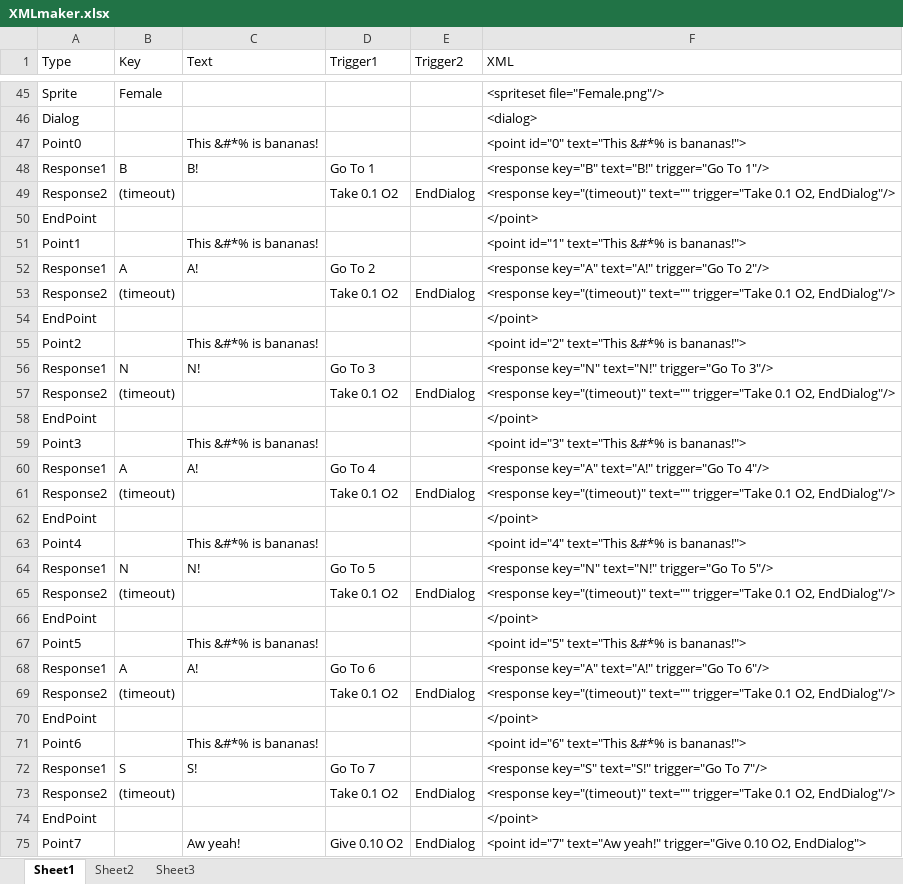
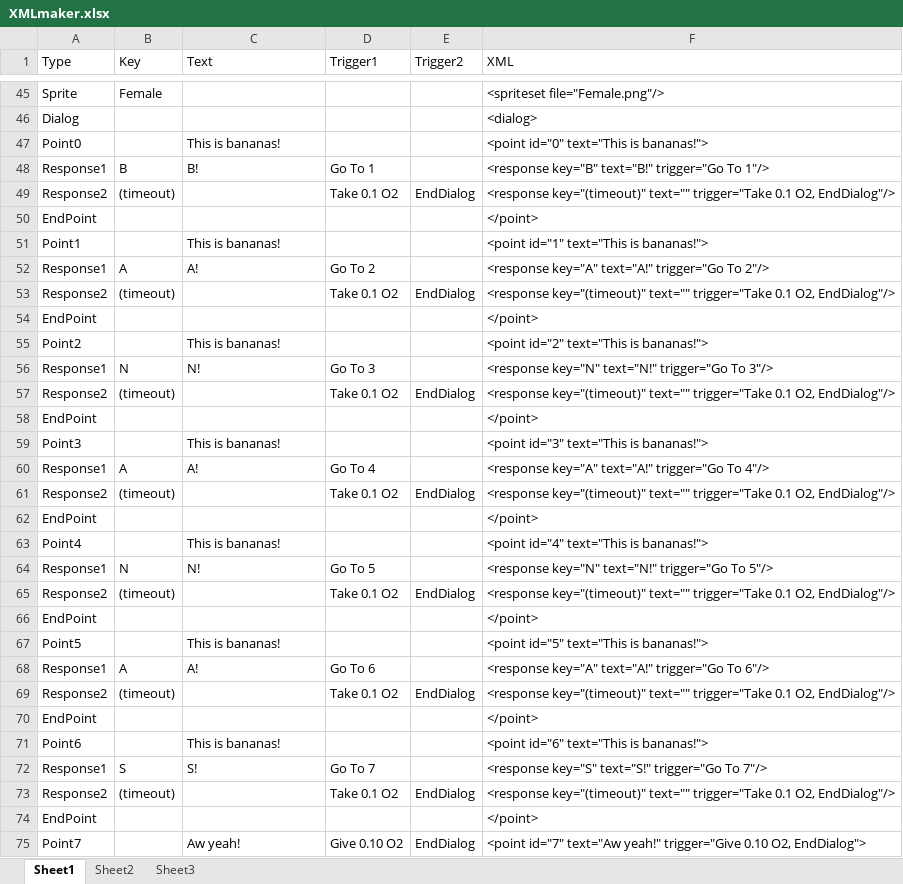
Before and after one commit to Caydo/spaceman, an Excel workbook: jauntyspaceman/Docs/XMLmaker.xlsx, sheet Sheet1, drawn as a sheet; only a part is shown, gaps mark what is left out; values as stored, in another font and other column widths than the file's, no borders; the diff covers the shown part only; the diff names each change by its address in the sheet, - before the commit and + after, or states it on an @@ line.

```diff
--- a/jauntyspaceman/Docs/XMLmaker.xlsx (sheet Sheet1)
+++ b/jauntyspaceman/Docs/XMLmaker.xlsx (sheet Sheet1)
-C47 (Text): This &#*% is bananas!
+C47 (Text): This is bananas!
-F47 (XML): <point id="0" text="This &#*% is bananas!">
+F47 (XML): <point id="0" text="This is bananas!">
-C51 (Text): This &#*% is bananas!
+C51 (Text): This is bananas!
-F51 (XML): <point id="1" text="This &#*% is bananas!">
+F51 (XML): <point id="1" text="This is bananas!">
-C55 (Text): This &#*% is bananas!
+C55 (Text): This is bananas!
-F55 (XML): <point id="2" text="This &#*% is bananas!">
+F55 (XML): <point id="2" text="This is bananas!">
-C59 (Text): This &#*% is bananas!
+C59 (Text): This is bananas!
-F59 (XML): <point id="3" text="This &#*% is bananas!">
+F59 (XML): <point id="3" text="This is bananas!">
-C63 (Text): This &#*% is bananas!
+C63 (Text): This is bananas!
-F63 (XML): <point id="4" text="This &#*% is bananas!">
+F63 (XML): <point id="4" text="This is bananas!">
-C67 (Text): This &#*% is bananas!
+C67 (Text): This is bananas!
-F67 (XML): <point id="5" text="This &#*% is bananas!">
+F67 (XML): <point id="5" text="This is bananas!">
-C71 (Text): This &#*% is bananas!
+C71 (Text): This is bananas!
-F71 (XML): <point id="6" text="This &#*% is bananas!">
+F71 (XML): <point id="6" text="This is bananas!">
```
Also changed, not shown: 36 edited cells elsewhere in this sheet.
